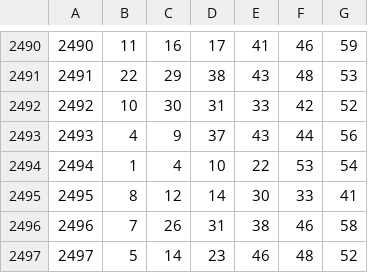
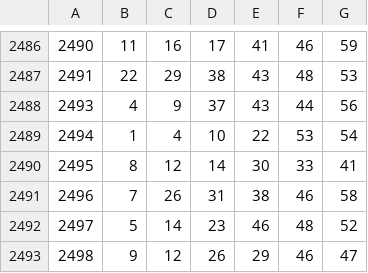
Before and after one commit to odairsp/premioMega, a CSV file: app/files/megasena.csv, drawn as a sheet; only a part is shown, gaps mark what is left out; the shorter side is filled out with more unchanged rows; the diff covers the shown part only.

```diff
--- a/app/files/megasena.csv
+++ b/app/files/megasena.csv
@@ -2491,3 +2487,2 @@
 2491;22;29;38;43;48;53
-2492;10;30;31;33;42;52
 2493;4;9;37;43;44;56
```
Also changed, not shown: 10 added rows and 4 removed rows elsewhere in this file, 16 other files.
